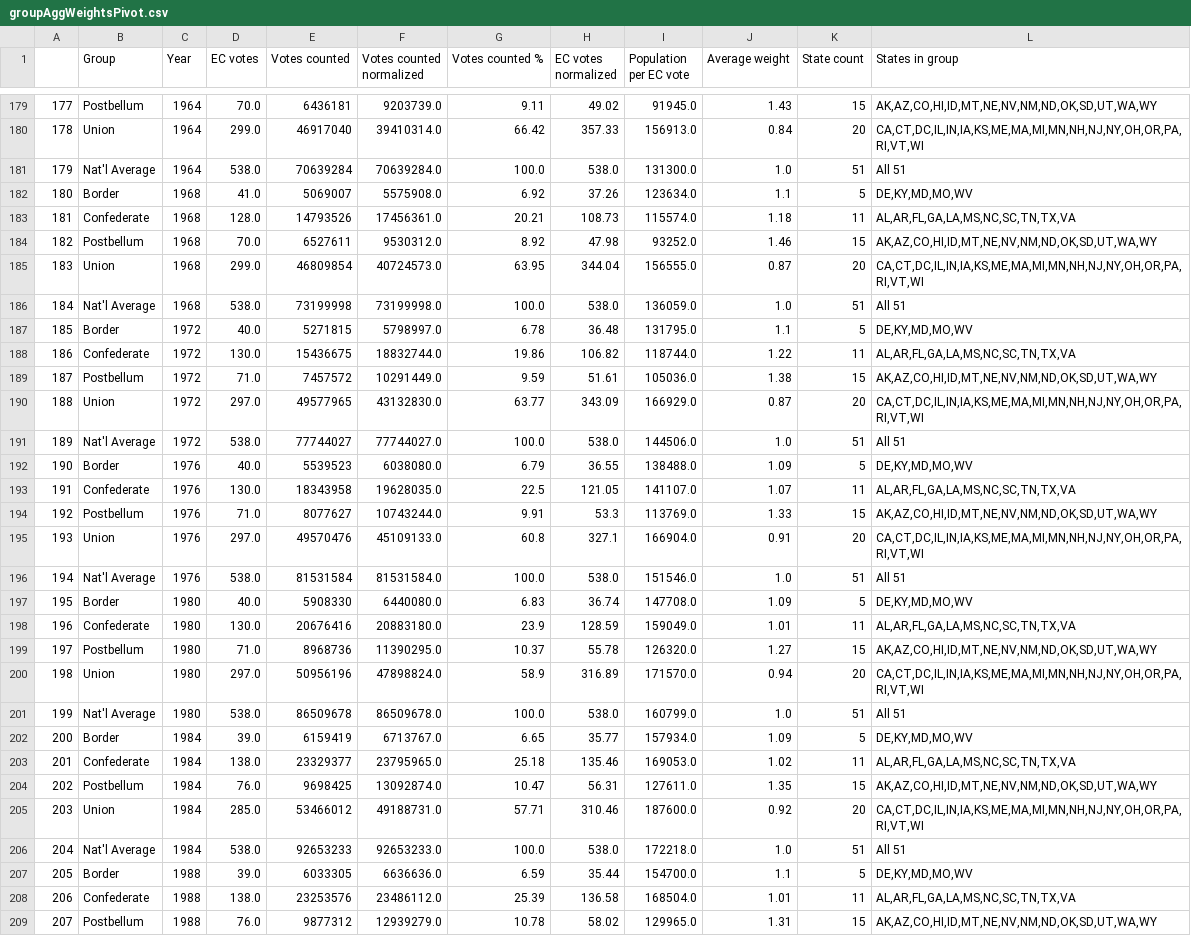
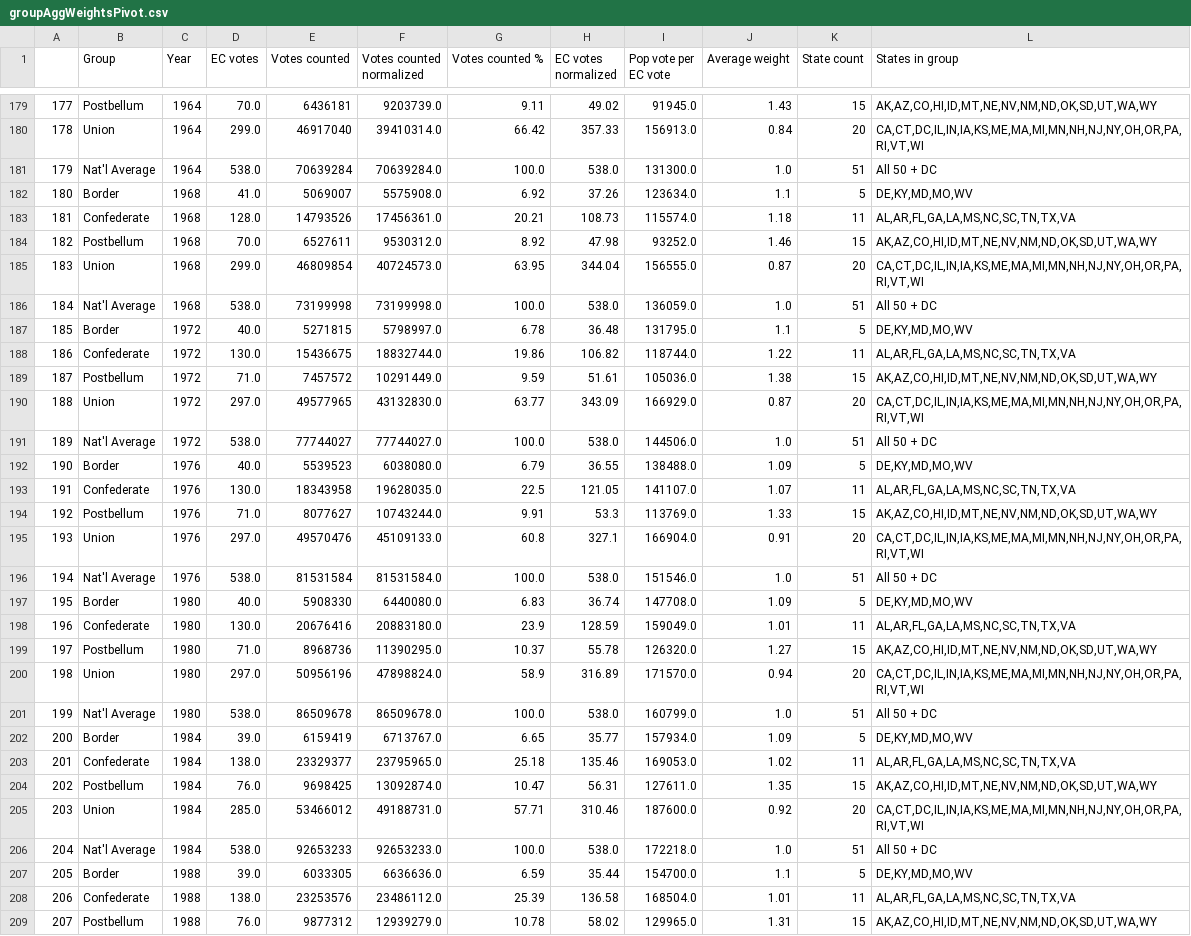
Before and after one commit to dannynoonan/electoralytics, a CSV file: data/gen/acw/noSmall/groupAggWeightsPivot.csv, drawn as a sheet; only a part is shown, gaps mark what is left out; the diff covers the shown part only.

```diff
--- a/data/gen/acw/noSmall/groupAggWeightsPivot.csv
+++ b/data/gen/acw/noSmall/groupAggWeightsPivot.csv
@@ -1 +1 @@
-,Group,Year,EC votes,Votes counted,Votes counted normalized,Votes counted %,EC votes normalized,Population per EC vote,Average weight,State count,States in group
+,Group,Year,EC votes,Votes counted,Votes counted normalized,Votes counted %,EC votes normalized,Pop vote per EC vote,Average weight,State count,States in group
@@ -180,3 +180,3 @@
 178,Union,1964,299.0,46917040,39410314.0,66.42,357.33,156913.0,0.84,20,"CA,CT,DC,IL,IN,IA,KS,ME,MA,MI,MN,NH,NJ,NY,OH,OR,PA,RI,VT,WI"
-179,Nat'l Average,1964,538.0,70639284,70639284.0,100.0,538.0,131300.0,1.0,51,All 51
+179,Nat'l Average,1964,538.0,70639284,70639284.0,100.0,538.0,131300.0,1.0,51,All 50 + DC
 180,Border,1968,41.0,5069007,5575908.0,6.92,37.26,123634.0,1.1,5,"DE,KY,MD,MO,WV"
@@ -185,3 +185,3 @@
 183,Union,1968,299.0,46809854,40724573.0,63.95,344.04,156555.0,0.87,20,"CA,CT,DC,IL,IN,IA,KS,ME,MA,MI,MN,NH,NJ,NY,OH,OR,PA,RI,VT,WI"
-184,Nat'l Average,1968,538.0,73199998,73199998.0,100.0,538.0,136059.0,1.0,51,All 51
+184,Nat'l Average,1968,538.0,73199998,73199998.0,100.0,538.0,136059.0,1.0,51,All 50 + DC
 185,Border,1972,40.0,5271815,5798997.0,6.78,36.48,131795.0,1.1,5,"DE,KY,MD,MO,WV"
@@ -190,3 +190,3 @@
 188,Union,1972,297.0,49577965,43132830.0,63.77,343.09,166929.0,0.87,20,"CA,CT,DC,IL,IN,IA,KS,ME,MA,MI,MN,NH,NJ,NY,OH,OR,PA,RI,VT,WI"
-189,Nat'l Average,1972,538.0,77744027,77744027.0,100.0,538.0,144506.0,1.0,51,All 51
+189,Nat'l Average,1972,538.0,77744027,77744027.0,100.0,538.0,144506.0,1.0,51,All 50 + DC
 190,Border,1976,40.0,5539523,6038080.0,6.79,36.55,138488.0,1.09,5,"DE,KY,MD,MO,WV"
@@ -195,3 +195,3 @@
 193,Union,1976,297.0,49570476,45109133.0,60.8,327.1,166904.0,0.91,20,"CA,CT,DC,IL,IN,IA,KS,ME,MA,MI,MN,NH,NJ,NY,OH,OR,PA,RI,VT,WI"
-194,Nat'l Average,1976,538.0,81531584,81531584.0,100.0,538.0,151546.0,1.0,51,All 51
+194,Nat'l Average,1976,538.0,81531584,81531584.0,100.0,538.0,151546.0,1.0,51,All 50 + DC
 195,Border,1980,40.0,5908330,6440080.0,6.83,36.74,147708.0,1.09,5,"DE,KY,MD,MO,WV"
@@ -200,3 +200,3 @@
 198,Union,1980,297.0,50956196,47898824.0,58.9,316.89,171570.0,0.94,20,"CA,CT,DC,IL,IN,IA,KS,ME,MA,MI,MN,NH,NJ,NY,OH,OR,PA,RI,VT,WI"
-199,Nat'l Average,1980,538.0,86509678,86509678.0,100.0,538.0,160799.0,1.0,51,All 51
+199,Nat'l Average,1980,538.0,86509678,86509678.0,100.0,538.0,160799.0,1.0,51,All 50 + DC
 200,Border,1984,39.0,6159419,6713767.0,6.65,35.77,157934.0,1.09,5,"DE,KY,MD,MO,WV"
@@ -205,3 +205,3 @@
 203,Union,1984,285.0,53466012,49188731.0,57.71,310.46,187600.0,0.92,20,"CA,CT,DC,IL,IN,IA,KS,ME,MA,MI,MN,NH,NJ,NY,OH,OR,PA,RI,VT,WI"
-204,Nat'l Average,1984,538.0,92653233,92653233.0,100.0,538.0,172218.0,1.0,51,All 51
+204,Nat'l Average,1984,538.0,92653233,92653233.0,100.0,538.0,172218.0,1.0,51,All 50 + DC
 205,Border,1988,39.0,6033305,6636636.0,6.59,35.44,154700.0,1.1,5,"DE,KY,MD,MO,WV"
```
Also changed, not shown: 117 edited cells elsewhere in this file, data/gen/acw/small4/groupAggWeightsPivot.csv, data/gen/census/noSmall/groupAggWeightsPivot.csv, 29 other files.
